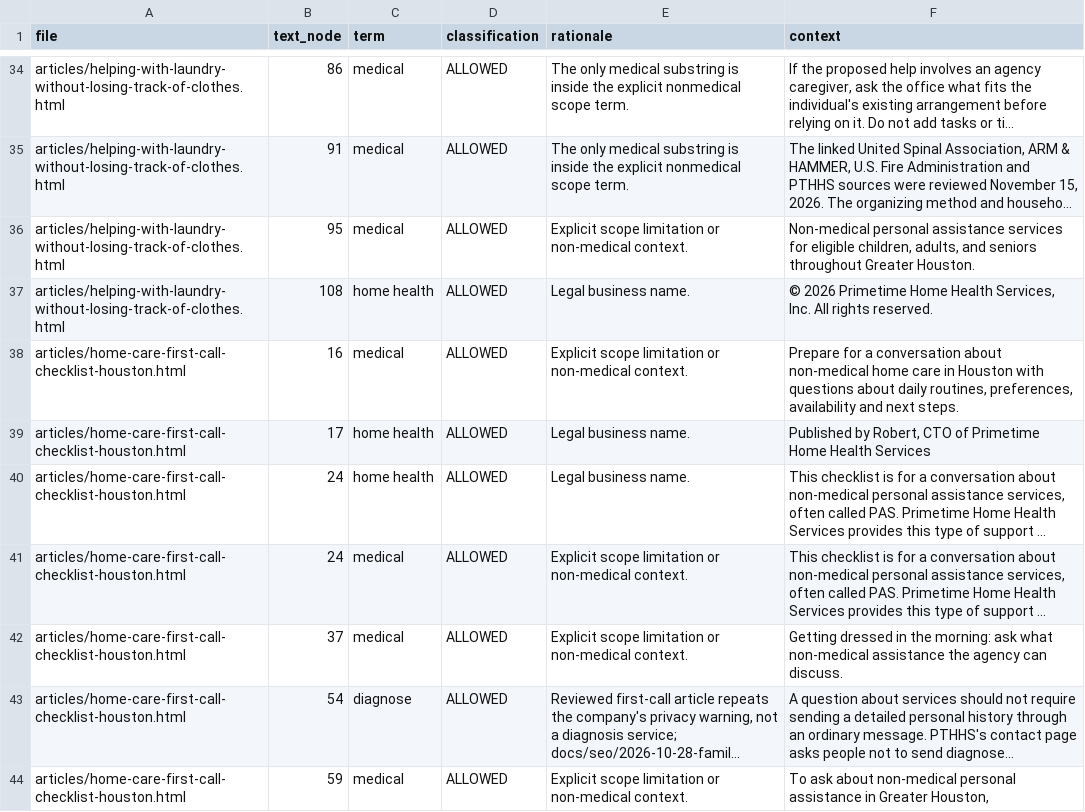
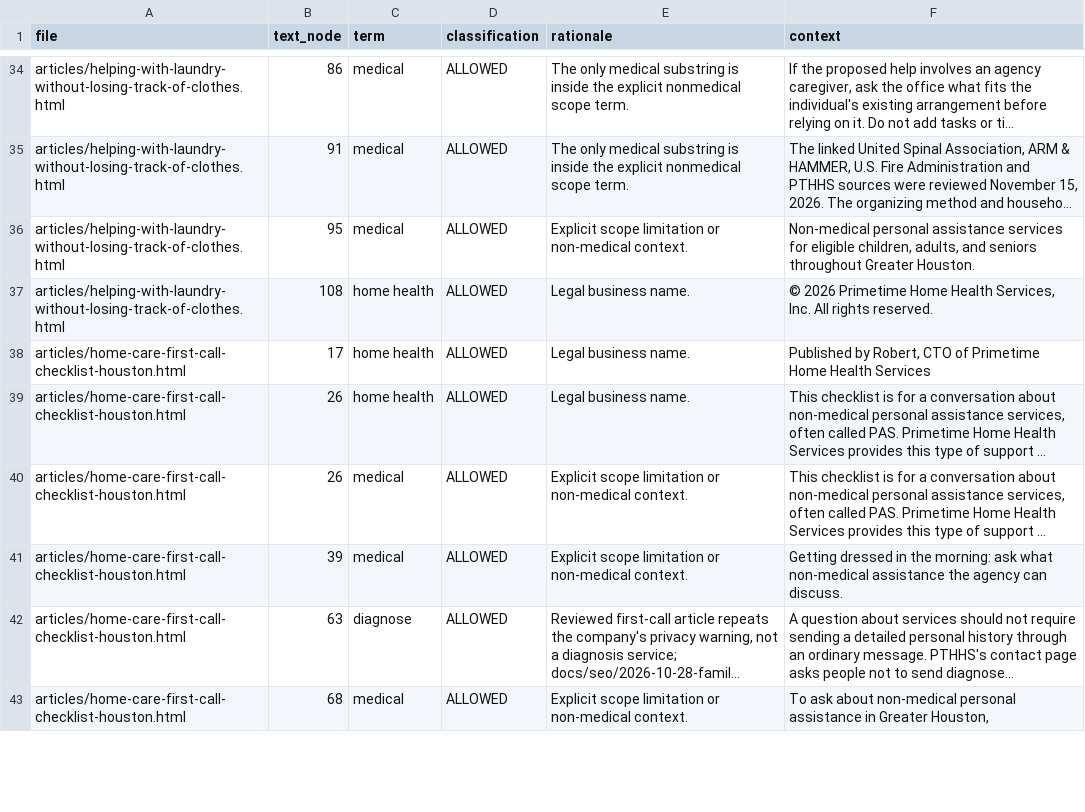
Before and after one commit to jnwokorie1957/pthhs, a CSV file: PTHHS_SENSITIVE_TERM_REGISTER.csv, drawn as a sheet; only a part is shown, gaps mark what is left out; long unchanged cells end in …; removed rows and columns are numbered as before the commit, all else as after; the diff covers the shown part only; the diff names each change by its address in the sheet, - before the commit and + after, or states it on an @@ line.

```diff
--- a/PTHHS_SENSITIVE_TERM_REGISTER.csv
+++ b/PTHHS_SENSITIVE_TERM_REGISTER.csv
-row 38: articles/home-care-first-call-checklist-houston.html | 16 | medical | ALLOWED | Explicit scope limitation or non-medical context. | Prepare for a conversation about non-medical home care in Houston with questions about daily routines, preferences, availability and next steps.
-B39:B40 (text_node): 24
+B39:B40 (text_node): 26
-B41 (text_node): 37
+B41 (text_node): 39
-B42 (text_node): 54
+B42 (text_node): 63
-B43 (text_node): 59
+B43 (text_node): 68
```
Also changed, not shown: 2 removed rows and 7 edited cells elsewhere in this file, 7 other files.
